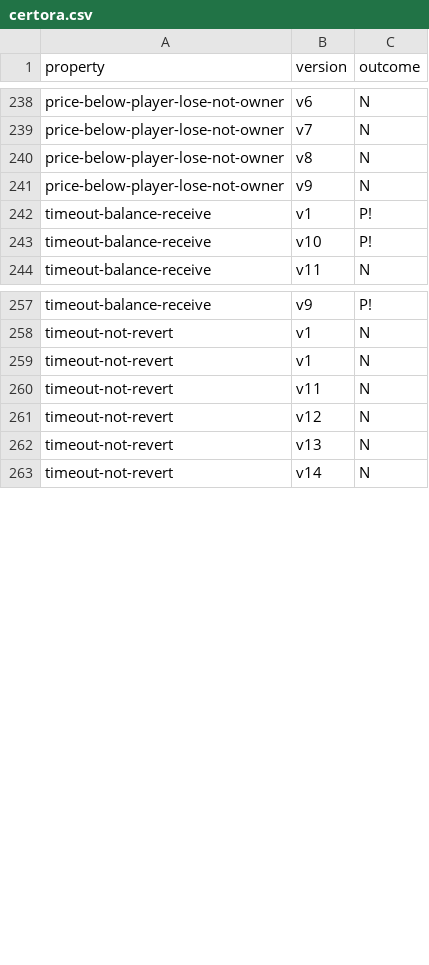
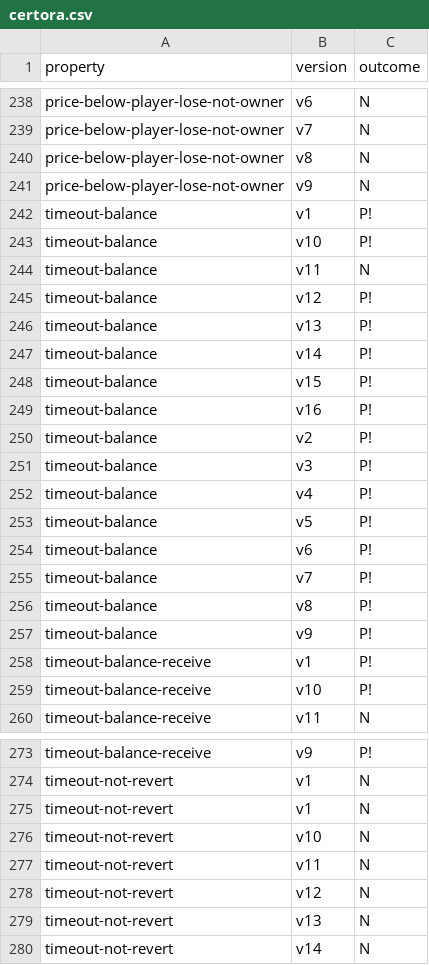
Before and after one commit to fiaravia/contracts-verification-benchmark, a CSV file: contracts/price-bet/certora.csv, drawn as a sheet; only a part is shown, gaps mark what is left out; the diff covers the shown part only.

Commit message:
price-bet: timeout-not-revert

```diff
--- a/contracts/price-bet/certora.csv
+++ b/contracts/price-bet/certora.csv
@@ -241,2 +241,18 @@ price-below-player-lose-not-owner,v8,N
 price-below-player-lose-not-owner,v9,N
+timeout-balance,v1,P!
+timeout-balance,v10,P!
+timeout-balance,v11,N
+timeout-balance,v12,P!
+timeout-balance,v13,P!
+timeout-balance,v14,P!
+timeout-balance,v15,P!
+timeout-balance,v16,P!
+timeout-balance,v2,P!
+timeout-balance,v3,P!
+timeout-balance,v4,P!
+timeout-balance,v5,P!
+timeout-balance,v6,P!
+timeout-balance,v7,P!
+timeout-balance,v8,P!
+timeout-balance,v9,P!
 timeout-balance-receive,v1,P!
@@ -259,2 +275,3 @@ timeout-not-revert,v1,N
 timeout-not-revert,v1,N
+timeout-not-revert,v10,N
 timeout-not-revert,v11,N
```
Also changed, not shown: 9 added rows elsewhere in this file, contracts/price-bet/solcmc-eld.csv, contracts/price-bet/solcmc-z3.csv, 1 other file.
